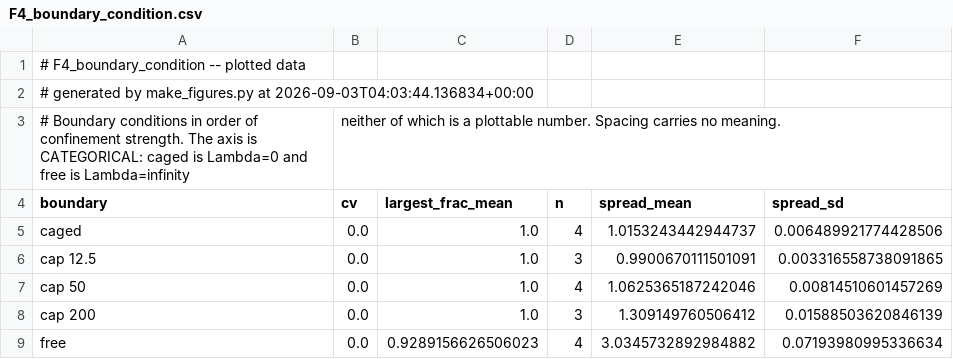
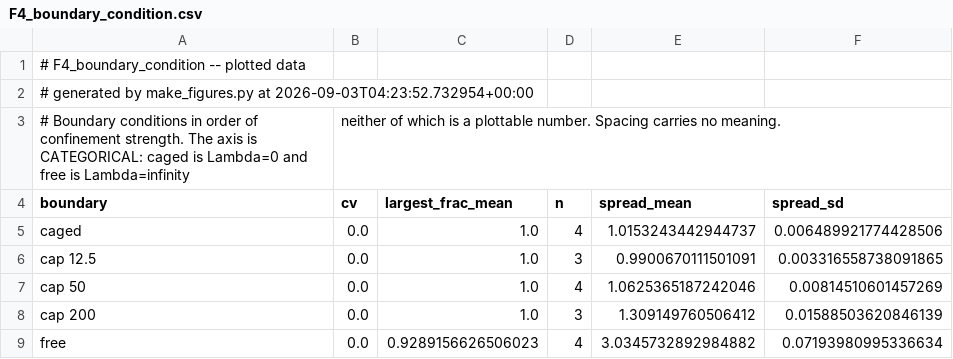
Before and after one commit to cpatb/arxiv-soft-matter-summary, a CSV file: Desktop/Projects/polydisperse_jamming/figures/F4_boundary_condition.csv, drawn as a sheet; only a part is shown.

```diff
--- a/Desktop/Projects/polydisperse_jamming/figures/F4_boundary_condition.csv
+++ b/Desktop/Projects/polydisperse_jamming/figures/F4_boundary_condition.csv
@@ -1,3 +1,3 @@
 # F4_boundary_condition -- plotted data
-# generated by make_figures.py at 2026-09-03T04:03:44.136834+00:00
+# generated by make_figures.py at 2026-09-03T04:23:52.732954+00:00
 # Boundary conditions in order of confinement strength. The axis is CATEGORICAL: caged is Lambda=0 and free is Lambda=infinity, neither of which is a plottable number. Spacing carries no meaning.
```
Also changed, not shown: Desktop/Projects/polydisperse_jamming/figures/F1_phiJ_vs_cv.csv, Desktop/Projects/polydisperse_jamming/figures/F2_amplification.csv, 7 other files.
